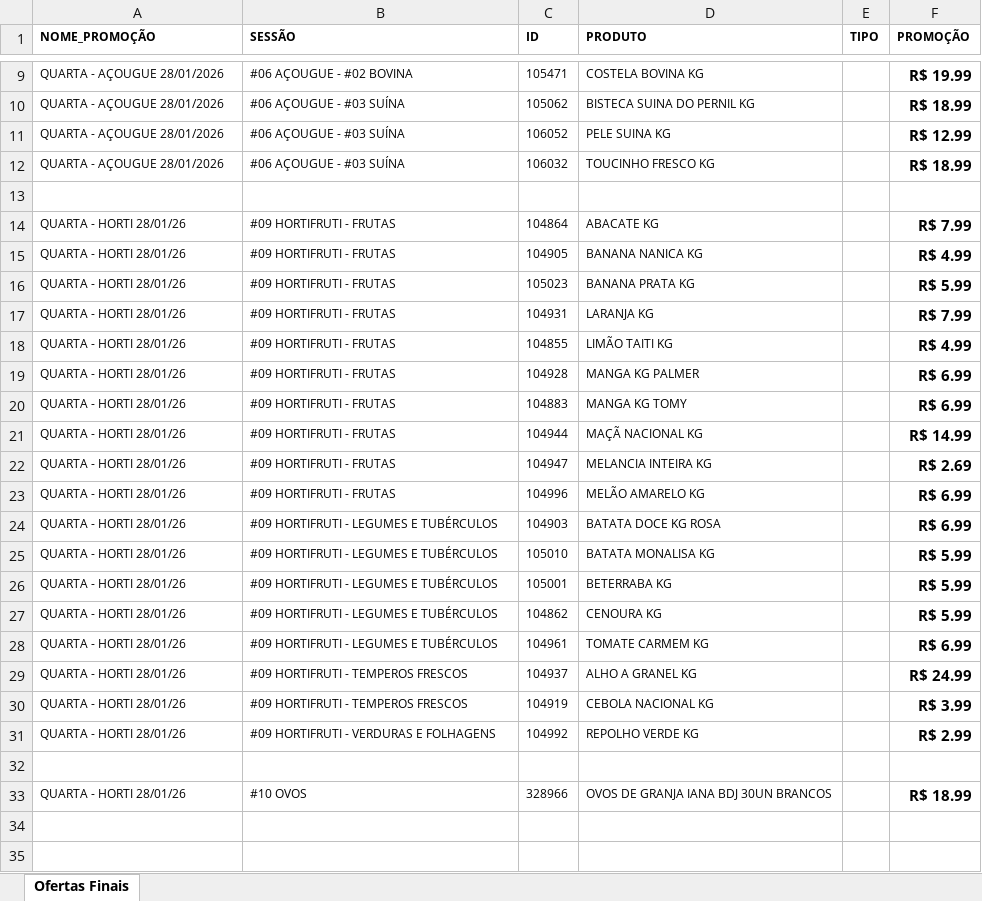
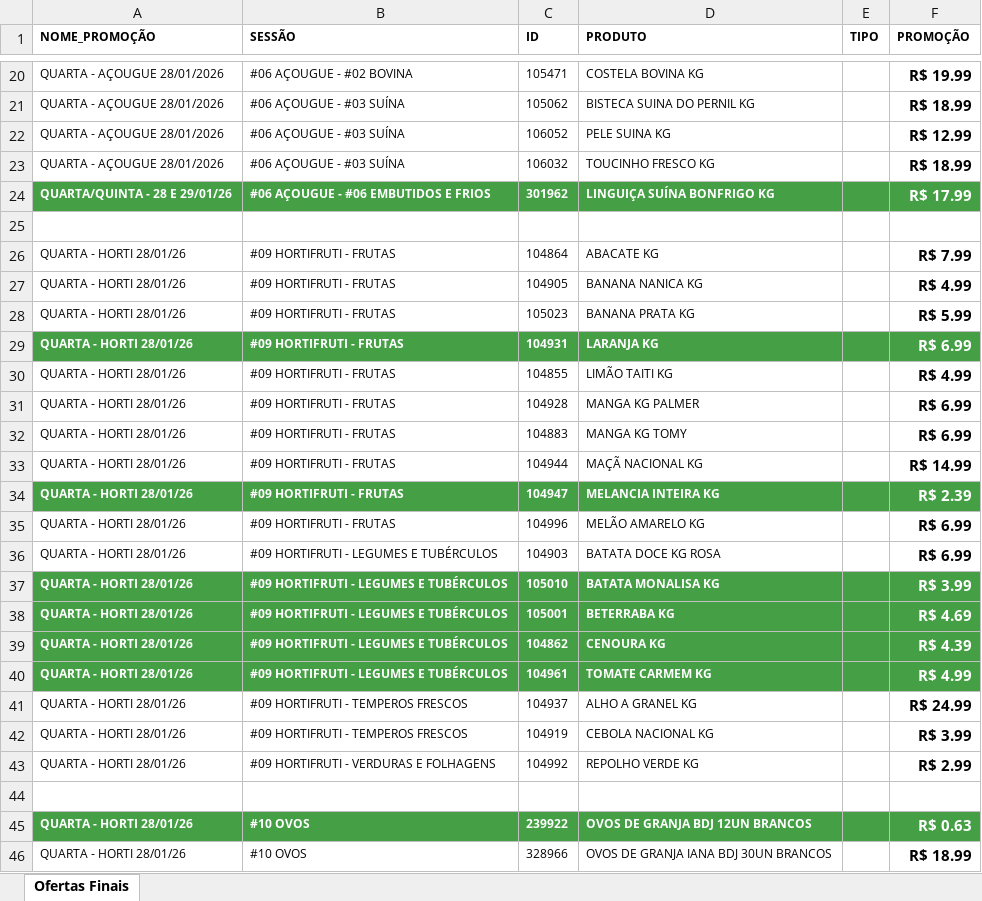
Before and after one commit to geisson/automacao_giro_ofertas, an Excel workbook: giro_da_praça_ofertas - QUARTA.xlsx, sheet Ofertas Finais, drawn as a sheet; only a part is shown, gaps mark what is left out; values as stored, in another font and other column widths than the file's, no borders; addresses are those after the commit; the diff covers the shown part only; the diff names each change by its address in the sheet, - before the commit and + after, or states it on an @@ line.

```diff
--- a/giro_da_praça_ofertas - QUARTA.xlsx (sheet Ofertas Finais)
+++ b/giro_da_praça_ofertas - QUARTA.xlsx (sheet Ofertas Finais)
+row 24: QUARTA/QUINTA - 28 E 29/01/26 | #06 AÇOUGUE - #06 EMBUTIDOS E FRIOS | 301962 | LINGUIÇA SUÍNA BONFRIGO KG |  | R$ 17.99
-A29:F29 fill: none
+A29:F29 fill: #45A045
@@ A29:D29 bold: off → on, text colour: black → #FFFFFF @@
-F29 (PROMOÇÃO): R$ 7.99
+F29 (PROMOÇÃO): R$ 6.99
-F29 text colour: black
+F29 text colour: #FFFFFF
-A34:F34 fill: none
+A34:F34 fill: #45A045
@@ A34:D34 bold: off → on, text colour: black → #FFFFFF @@
-F34 (PROMOÇÃO): R$ 2.69
+F34 (PROMOÇÃO): R$ 2.39
-F34 text colour: black
+F34 text colour: #FFFFFF
-A37:F40 fill: none
+A37:F40 fill: #45A045
@@ A37:D40 bold: off → on, text colour: black → #FFFFFF @@
-F37 (PROMOÇÃO): R$ 5.99
+F37 (PROMOÇÃO): R$ 3.99
-F37:F40 text colour: black
+F37:F40 text colour: #FFFFFF
-F38 (PROMOÇÃO): R$ 5.99
+F38 (PROMOÇÃO): R$ 4.69
-F39 (PROMOÇÃO): R$ 5.99
+F39 (PROMOÇÃO): R$ 4.39
-F40 (PROMOÇÃO): R$ 6.99
+F40 (PROMOÇÃO): R$ 4.99
+row 45: QUARTA - HORTI 28/01/26 | #10 OVOS | 239922 | OVOS DE GRANJA BDJ 12UN BRANCOS |  | R$ 0.63
```
Also changed, not shown: 11 added rows elsewhere in this sheet, produtos_cadastrados.xlsx, 3 other files.
